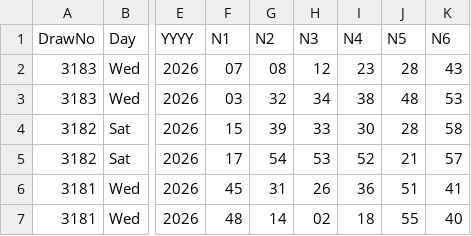
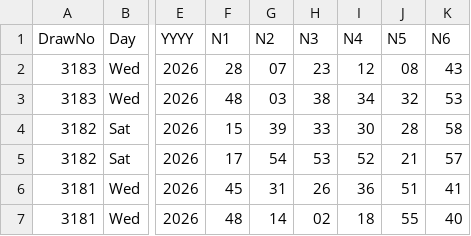
Before and after one commit to CostaCory/uk-lottery-dashboard, a CSV file: data/lotto.csv, drawn as a sheet; only a part is shown, gaps mark what is left out; the diff names each change by its address in the sheet, - before the commit and + after, or states it on an @@ line.

Commit message:
Auto-update Lotto CSV

```diff
--- a/data/lotto.csv
+++ b/data/lotto.csv
-F2 (N1): 07
+F2 (N1): 28
-G2 (N2): 08
+G2 (N2): 07
-H2 (N3): 12
+H2 (N3): 23
-I2 (N4): 23
+I2 (N4): 12
-J2 (N5): 28
+J2 (N5): 08
-F3 (N1): 03
+F3 (N1): 48
-G3 (N2): 32
+G3 (N2): 03
-H3 (N3): 34
+H3 (N3): 38
-I3 (N4): 38
+I3 (N4): 34
-J3 (N5): 48
+J3 (N5): 32
```
